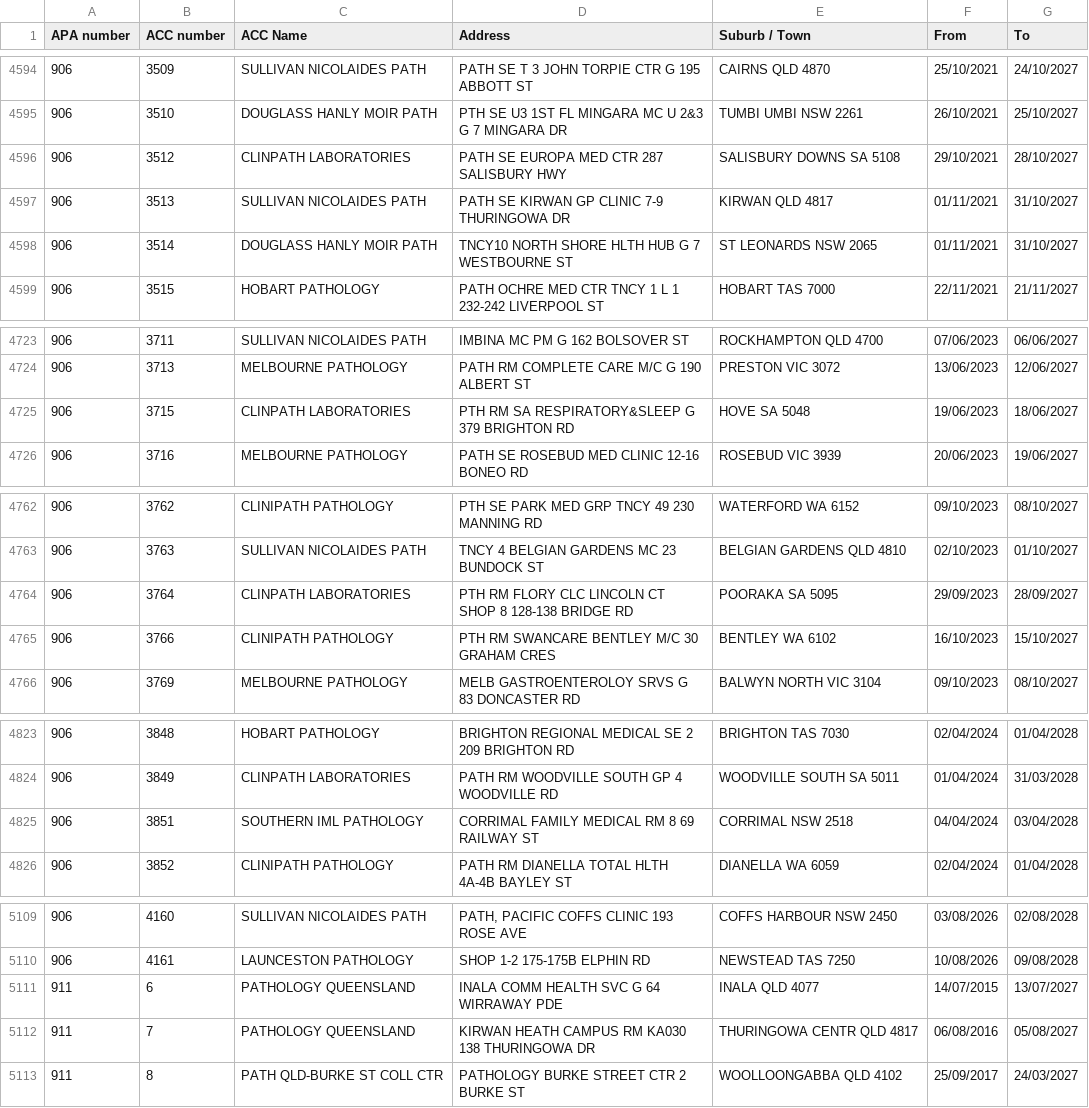
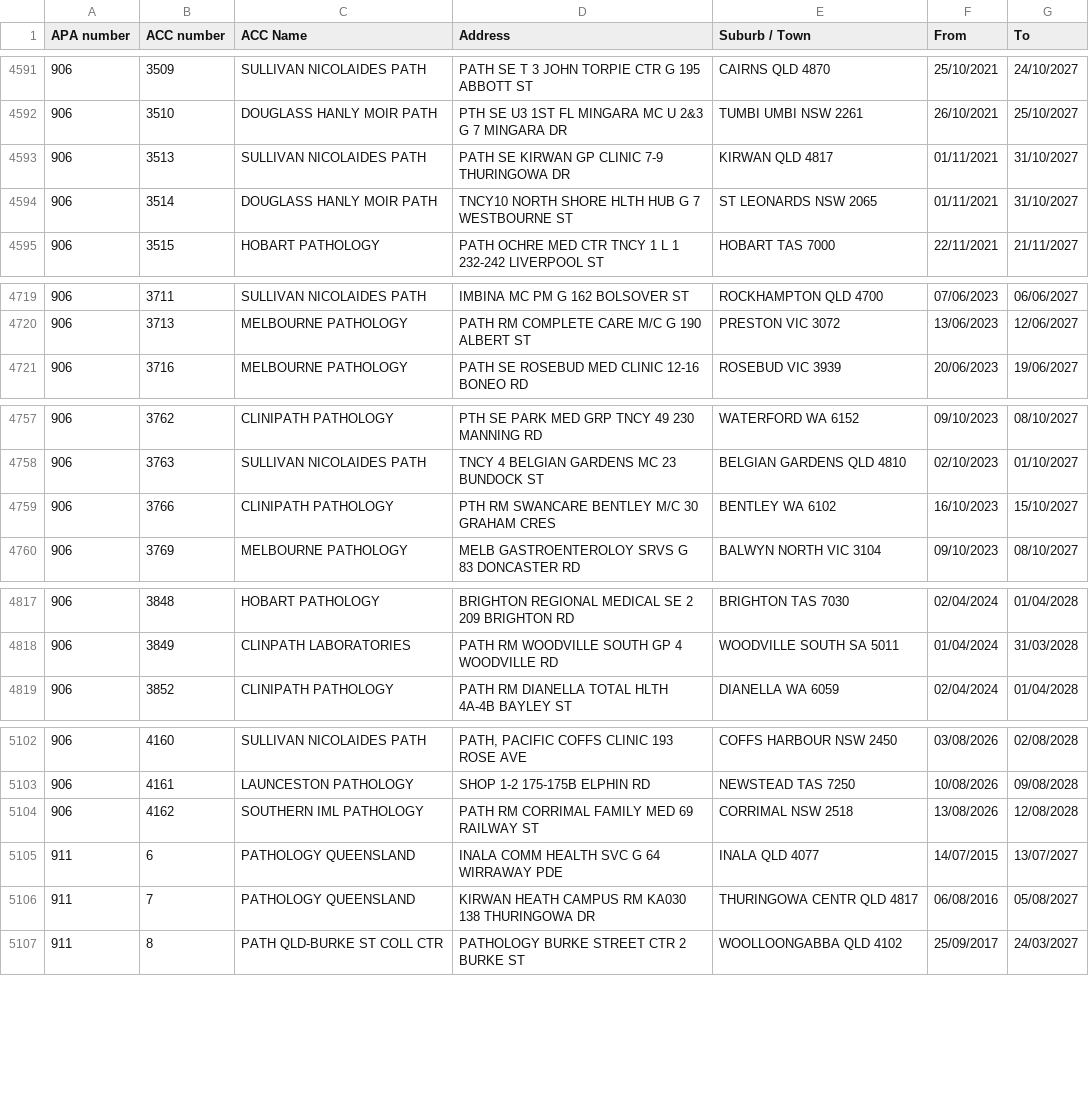
Before and after one commit to nwbort/apcc, a CSV file: apcc_list.csv, drawn as a sheet; only a part is shown, gaps mark what is left out; removed rows and columns are numbered as before the commit, all else as after; the diff covers the shown part only; the diff names each change by its address in the sheet, - before the commit and + after, or states it on an @@ line.

```diff
--- a/apcc_list.csv
+++ b/apcc_list.csv
-row 4596: 906 | 3512 | CLINPATH LABORATORIES | PATH SE EUROPA MED CTR 287 SALISBURY HWY | SALISBURY DOWNS SA 5108 | 29/10/2021 | 28/10/2027
-row 4725: 906 | 3715 | CLINPATH LABORATORIES | PTH RM SA RESPIRATORY&SLEEP G 379 BRIGHTON RD | HOVE SA 5048 | 19/06/2023 | 18/06/2027
-row 4764: 906 | 3764 | CLINPATH LABORATORIES | PTH RM FLORY CLC LINCOLN CT SHOP 8 128-138 BRIDGE RD | POORAKA SA 5095 | 29/09/2023 | 28/09/2027
-row 4825: 906 | 3851 | SOUTHERN IML PATHOLOGY | CORRIMAL FAMILY MEDICAL RM 8 69 RAILWAY ST | CORRIMAL NSW 2518 | 04/04/2024 | 03/04/2028
+row 5104: 906 | 4162 | SOUTHERN IML PATHOLOGY | PATH RM CORRIMAL FAMILY MED 69 RAILWAY ST | CORRIMAL NSW 2518 | 13/08/2026 | 12/08/2028
```
Also changed, not shown: 1 added row, 4 removed rows and 8 edited cells elsewhere in this file.
